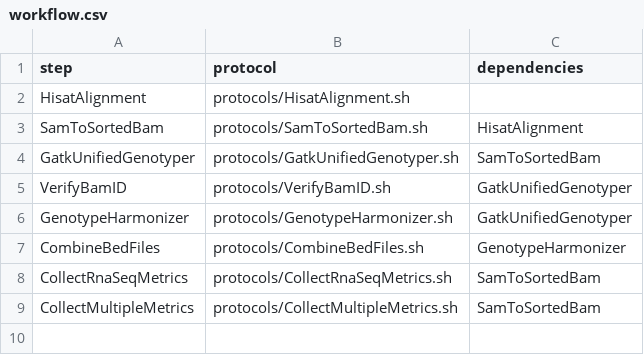
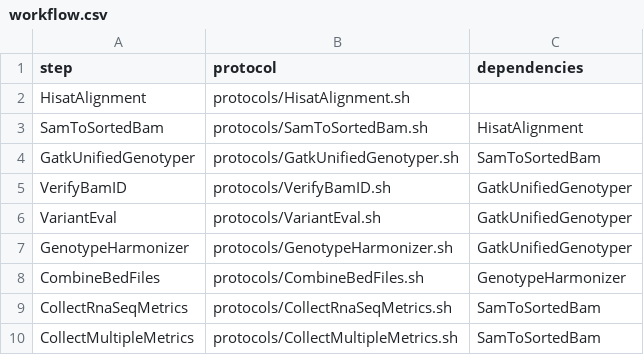
Before and after one commit to molgenis/molgenis-pipelines, a CSV file: compute5/Public_RNA-seq_QC/workflow.csv, drawn as a sheet.

Commit message:
Add VariantEval to pipeline

```diff
--- a/compute5/Public_RNA-seq_QC/workflow.csv
+++ b/compute5/Public_RNA-seq_QC/workflow.csv
@@ -5,2 +5,3 @@ GatkUnifiedGenotyper,protocols/GatkUnifiedGenotyper.sh,SamToSortedBam
 VerifyBamID,protocols/VerifyBamID.sh,GatkUnifiedGenotyper
+VariantEval,protocols/VariantEval.sh,GatkUnifiedGenotyper
 GenotypeHarmonizer,protocols/GenotypeHarmonizer.sh,GatkUnifiedGenotyper
```
Also changed, not shown: compute5/Public_RNA-seq_QC/parameters.csv.
